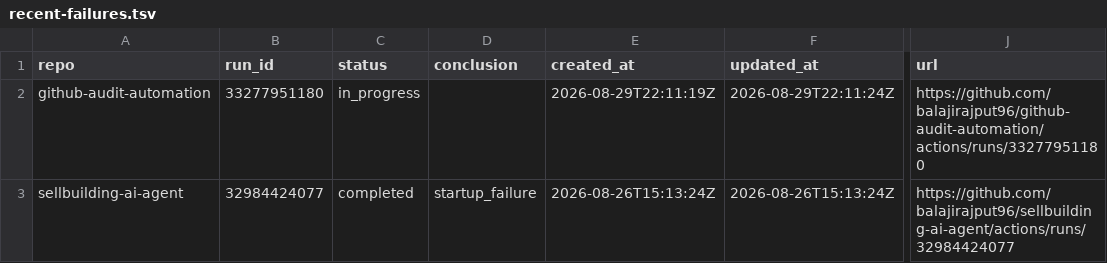
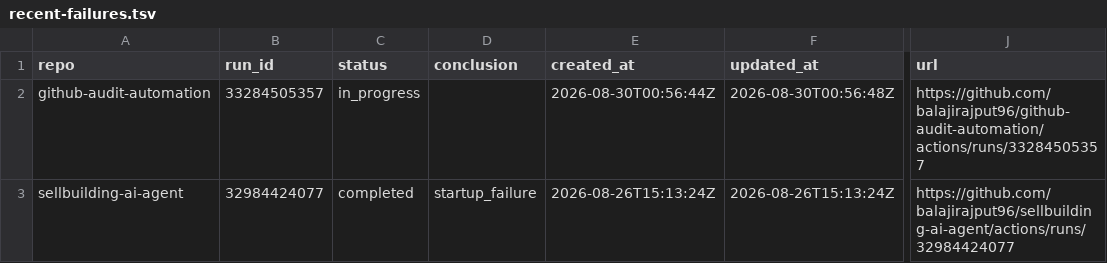
Before and after one commit to balajirajput96/github-audit-automation, a TSV file: artifacts/recent-failures.tsv, drawn as a sheet; only a part is shown, gaps mark what is left out; the diff names each change by its address in the sheet, - before the commit and + after, or states it on an @@ line.

```diff
--- a/artifacts/recent-failures.tsv
+++ b/artifacts/recent-failures.tsv
-B2 (run_id): 33277951180
+B2 (run_id): 33284505357
-E2 (created_at): 2026-08-29T22:11:19Z
+E2 (created_at): 2026-08-30T00:56:44Z
-F2 (updated_at): 2026-08-29T22:11:24Z
+F2 (updated_at): 2026-08-30T00:56:48Z
-J2 (url): https://github.com/balajirajput96/github-audit-automation/actions/runs/33277951180
+J2 (url): https://github.com/balajirajput96/github-audit-automation/actions/runs/33284505357
```
Also changed, not shown: artifacts/repos.tsv, 4 other files.
